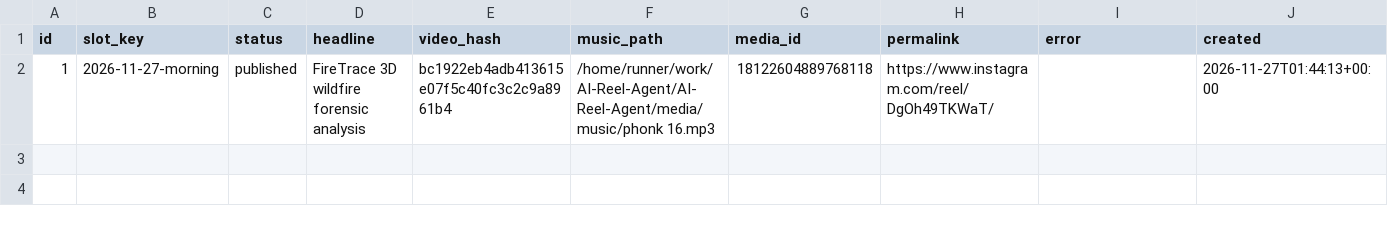
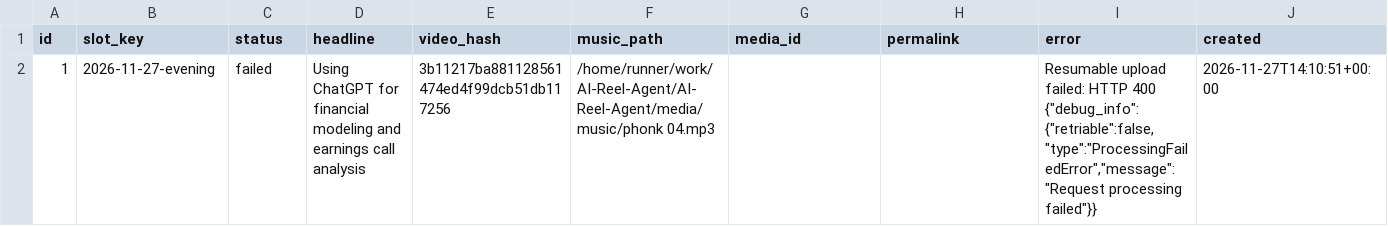
Before and after one commit to harshwardhansharma7005-crypto/AI-Reel-Agent, a CSV file: history/publication_history.csv, drawn as a sheet; only a part is shown; the diff covers the shown part only; the diff names each change by its address in the sheet, - before the commit and + after, or states it on an @@ line.

Commit message:
Update publication history [skip ci]

```diff
--- a/history/publication_history.csv
+++ b/history/publication_history.csv
-B2 (slot_key): 2026-11-27-morning
+B2 (slot_key): 2026-11-27-evening
-C2 (status): published
+C2 (status): failed
-D2 (headline): FireTrace 3D wildfire forensic analysis
+D2 (headline): Using ChatGPT for financial modeling and earnings call analysis
-E2 (video_hash): bc1922eb4adb413615e07f5c40fc3c2c9a8961b4
+E2 (video_hash): 3b11217ba881128561474ed4f99dcb51db117256
-F2 (music_path): /home/runner/work/AI-Reel-Agent/AI-Reel-Agent/media/music/phonk 16.mp3
+F2 (music_path): /home/runner/work/AI-Reel-Agent/AI-Reel-Agent/media/music/phonk 04.mp3
-G2 (media_id): 18122604889768118
+G2 (media_id): (empty)
-H2 (permalink): https://www.instagram.com/reel/DgOh49TKWaT/
+H2 (permalink): (empty)
-I2 (error): (empty)
+I2 (error): Resumable upload failed: HTTP 400 {"debug_info":{"retriable":false,"type":"ProcessingFailedError","message":"Request processing failed"}}
-J2 (created): 2026-11-27T01:44:13+00:00
+J2 (created): 2026-11-27T14:10:51+00:00
```
Also changed, not shown: 1 edited cell elsewhere in this file.
